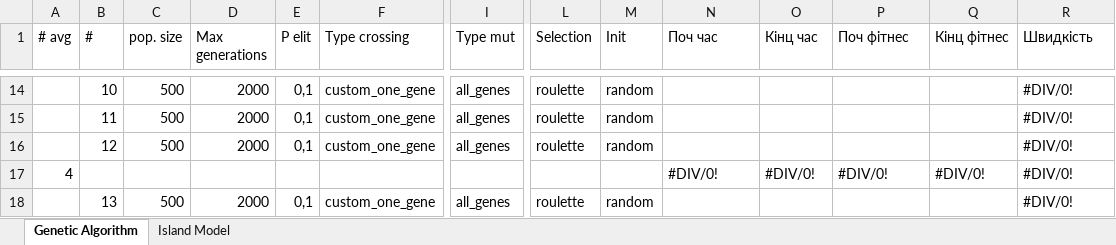
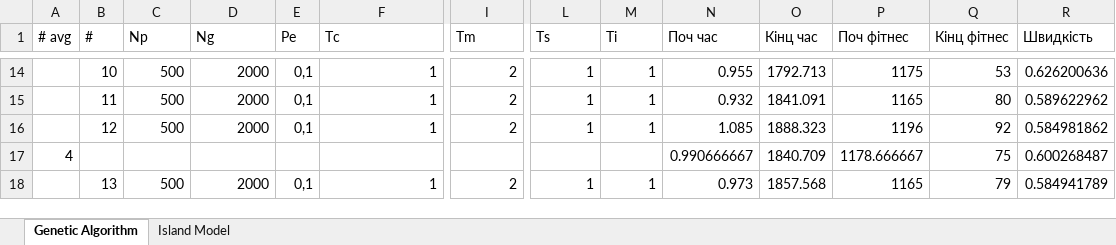
Before and after one commit to kirillmedvedev13/NUZPprojectSchedule, an Excel workbook: resource/Tests.xlsx, sheet Genetic Algorithm, drawn as a sheet; only a part is shown, gaps mark what is left out; values as stored, in another font and other column widths than the file's, no cell formats; removed rows and columns are numbered as before the commit, all else as after; rows hold the shown columns only; the diff covers the shown part only; the diff names each change by its address in the sheet, - before the commit and + after, or states it on an @@ line.

```diff
--- a/resource/Tests.xlsx (sheet Genetic Algorithm)
+++ b/resource/Tests.xlsx (sheet Genetic Algorithm)
-C1: pop. size
+C1: Np
-D1: Max generations
+D1: Ng
-E1: P elit
+E1: Pe
-F1: Type crossing
+F1: Tc
-I1: Type mut
+I1: Tm
-L1: Selection
+L1: Ts
-M1: Init
+M1: Ti
-F14:F16 (Tc): custom_one_gene
+F14:F16 (Tc): 1
-I14:I16 (Tm): all_genes
+I14:I16 (Tm): 2
-L14:L16 (Ts): roulette
+L14:L16 (Ts): 1
-M14:M16 (Ti): random
+M14:M16 (Ti): 1
-N14 (Поч час): (empty)
+N14 (Поч час): 0.955
-O14 (Кінц час): (empty)
+O14 (Кінц час): 1792.713
-P14 (Поч фітнес): (empty)
+P14 (Поч фітнес): 1175
-Q14 (Кінц фітнес): (empty)
+Q14 (Кінц фітнес): 53
-R14 (Швидкість): #DIV/0!
+R14 (Швидкість): 0.626200636
-N15 (Поч час): (empty)
+N15 (Поч час): 0.932
-O15 (Кінц час): (empty)
+O15 (Кінц час): 1841.091
-P15 (Поч фітнес): (empty)
+P15 (Поч фітнес): 1165
-Q15 (Кінц фітнес): (empty)
+Q15 (Кінц фітнес): 80
-R15 (Швидкість): #DIV/0!
+R15 (Швидкість): 0.589622962
-N16 (Поч час): (empty)
+N16 (Поч час): 1.085
-O16 (Кінц час): (empty)
+O16 (Кінц час): 1888.323
-P16 (Поч фітнес): (empty)
+P16 (Поч фітнес): 1196
-Q16 (Кінц фітнес): (empty)
+Q16 (Кінц фітнес): 92
-R16 (Швидкість): #DIV/0!
+R16 (Швидкість): 0.584981862
-row 17: 4 |  |  |  |  |  |  |  |  | #DIV/0! | #DIV/0! | #DIV/0! | #DIV/0! | #DIV/0!
+row 17: 4 |  |  |  |  |  |  |  |  | 0.990666667 | 1840.709 | 1178.666667 | 75 | 0.600268487
-F18 (Tc): custom_one_gene
+F18 (Tc): 1
-I18 (Tm): all_genes
+I18 (Tm): 2
-L18 (Ts): roulette
+L18 (Ts): 1
-M18 (Ti): random
+M18 (Ti): 1
-N18 (Поч час): (empty)
+N18 (Поч час): 0.973
-O18 (Кінц час): (empty)
+O18 (Кінц час): 1857.568
-P18 (Поч фітнес): (empty)
+P18 (Поч фітнес): 1165
-Q18 (Кінц фітнес): (empty)
+Q18 (Кінц фітнес): 79
-R18 (Швидкість): #DIV/0!
+R18 (Швидкість): 0.584941789
```
Also changed, not shown: 20 added rows, 20 removed rows and 535 edited cells elsewhere in this sheet, cell formats, 35 other files.
